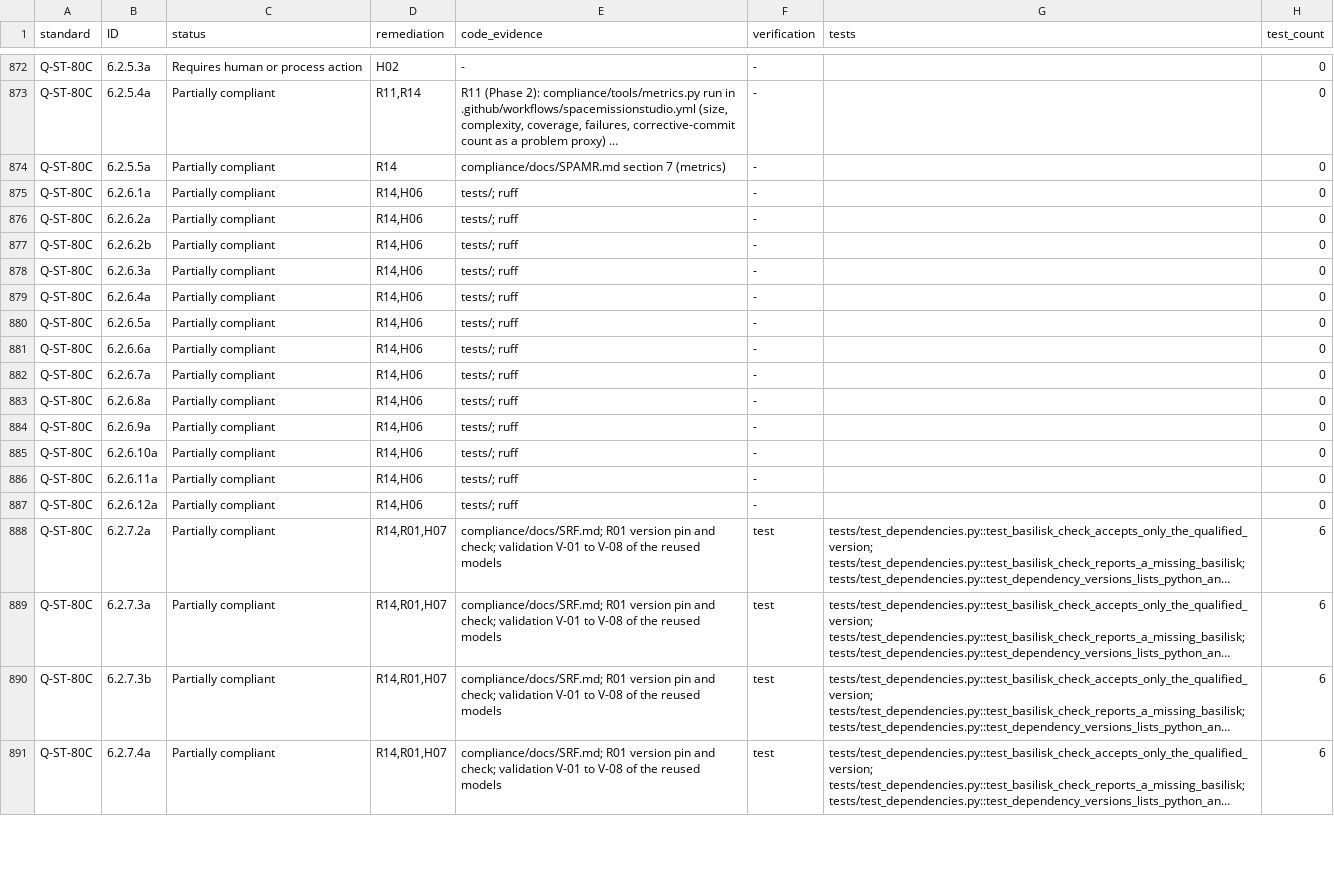
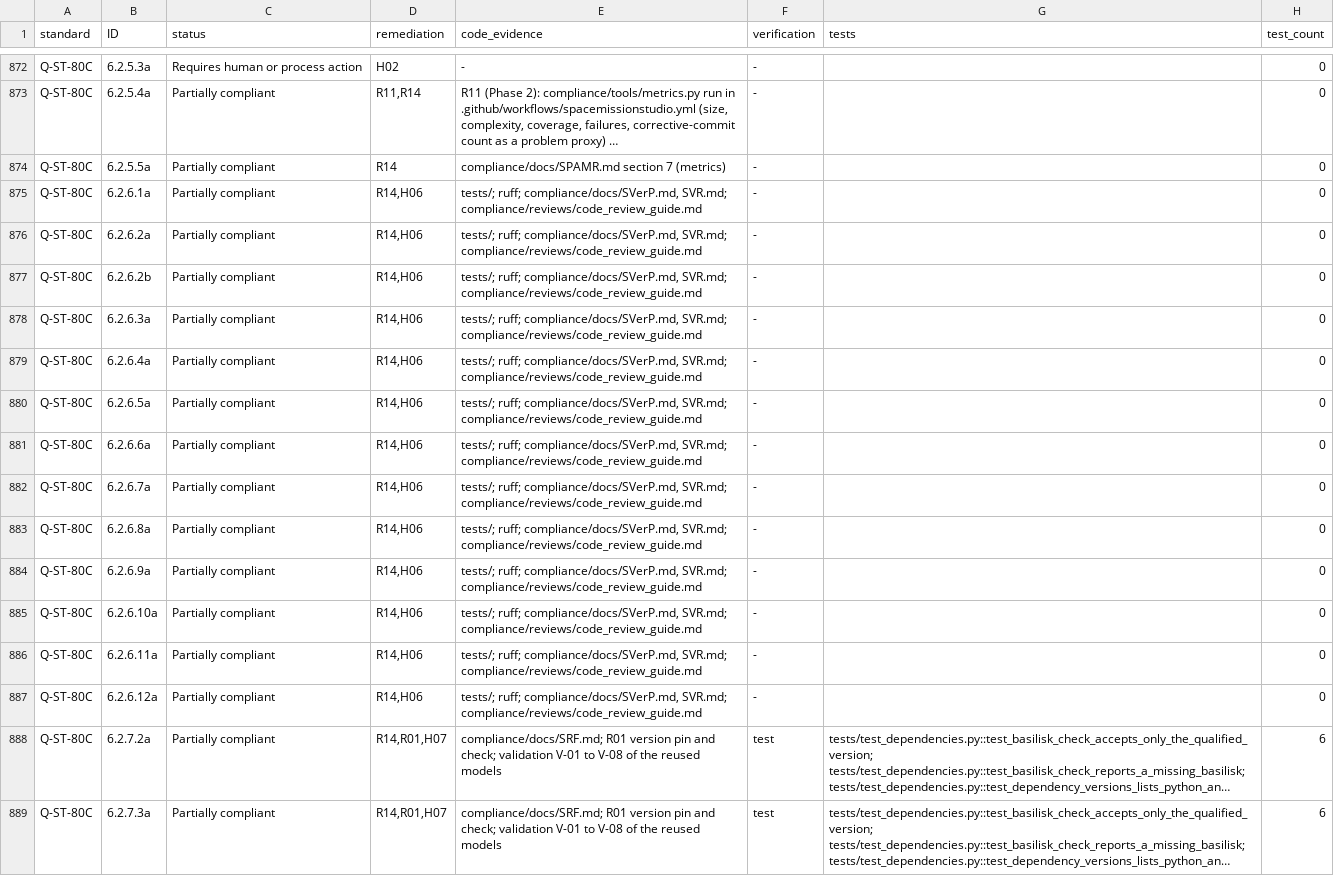
Before and after one commit to 0h3xn4/basilisk-spacemissionstudio, a CSV file: SpaceMissionStudio/compliance/traceability_matrix.csv, drawn as a sheet; only a part is shown, gaps mark what is left out; the shorter side is filled out with more unchanged rows; long unchanged cells end in …; the diff names each change by its address in the sheet, - before the commit and + after, or states it on an @@ line.

```diff
--- a/SpaceMissionStudio/compliance/traceability_matrix.csv
+++ b/SpaceMissionStudio/compliance/traceability_matrix.csv
-E875:E887 (code_evidence): tests/; ruff
+E875:E887 (code_evidence): tests/; ruff; compliance/docs/SVerP.md, SVR.md; compliance/reviews/code_review_guide.md
```
Also changed, not shown: SpaceMissionStudio/compliance/compliance_matrix.csv, 7 other files.
